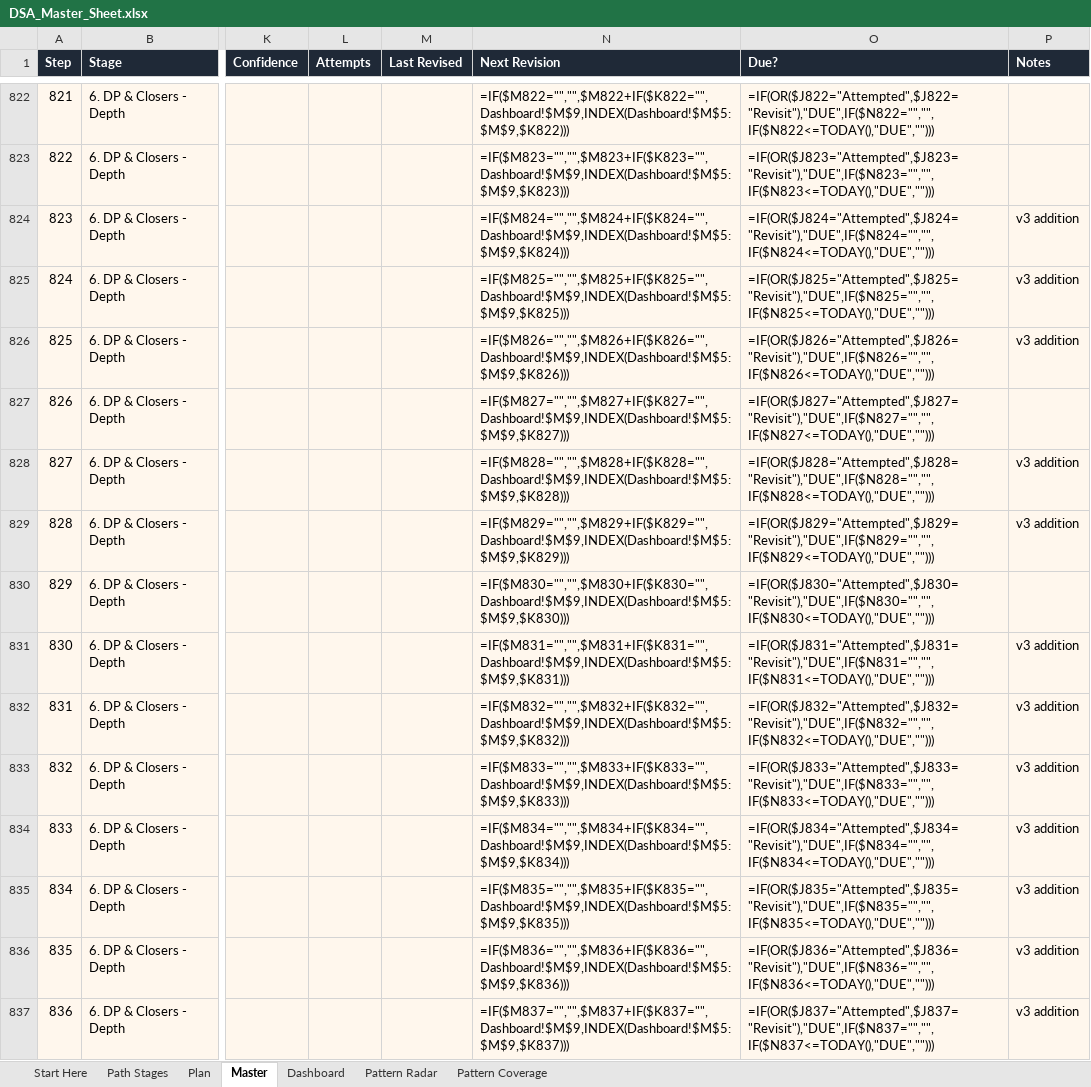
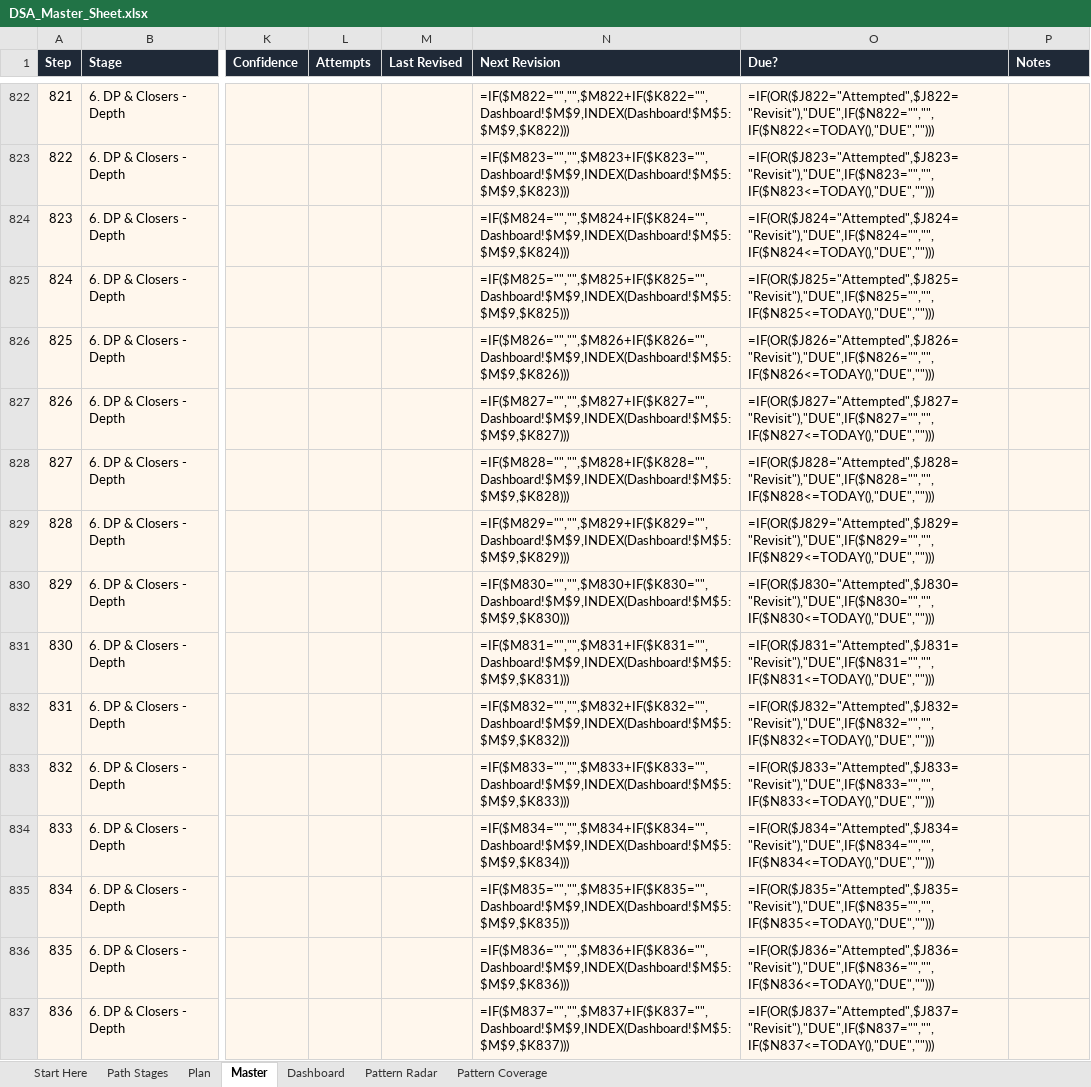
Before and after one commit to kartikkh1607/personal_dsa_tracker, an Excel workbook: DSA_Master_Sheet.xlsx, sheet Master, drawn as a sheet; only a part is shown, gaps mark what is left out; values as stored, in another font and other column widths than the file's, no borders; formulas without a stored value are shown as written; conditional formats not drawn; the diff covers the shown part only; the diff names each change by its address in the sheet, - before the commit and + after, or states it on an @@ line.

Commit message:
Clear the workbook's stale notes and counts
All 348 'v3 addition' Notes cells are empty, Start Here reads 917
questions, Core (387) and 172 patterns, and the Dashboard reads All 917
questions. Master data, formulas, formatting, dropdowns and freeze panes
are unchanged.

```diff
--- a/DSA_Master_Sheet.xlsx (sheet Master)
+++ b/DSA_Master_Sheet.xlsx (sheet Master)
-P824:P826 (Notes): v3 addition
+P824:P826 (Notes): (empty)
-P828:P829 (Notes): v3 addition
+P828:P829 (Notes): (empty)
-P831:P837 (Notes): v3 addition
+P831:P837 (Notes): (empty)
```
Also changed, not shown: 336 edited cells elsewhere in this sheet, sheet Start Here, sheet Dashboard.
